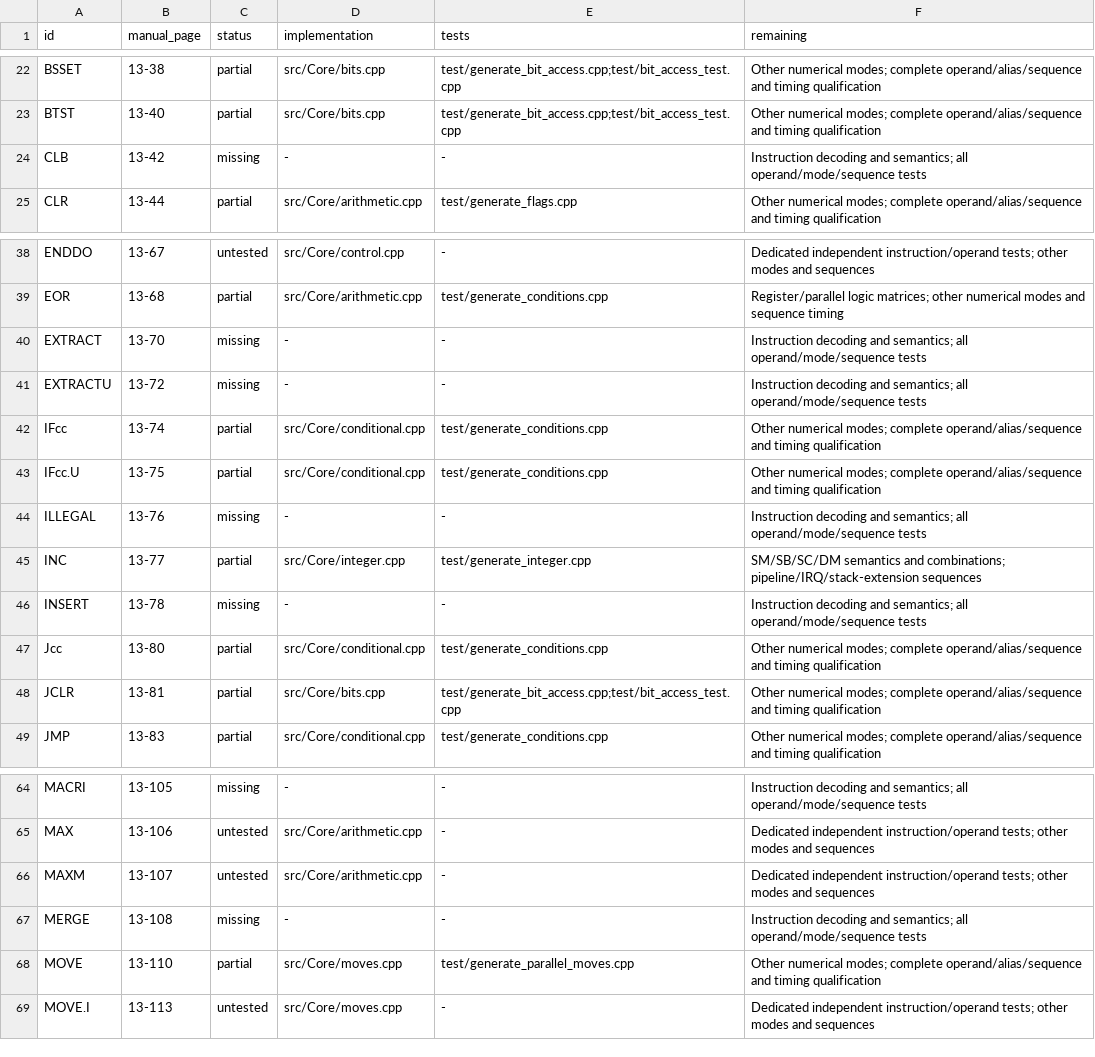
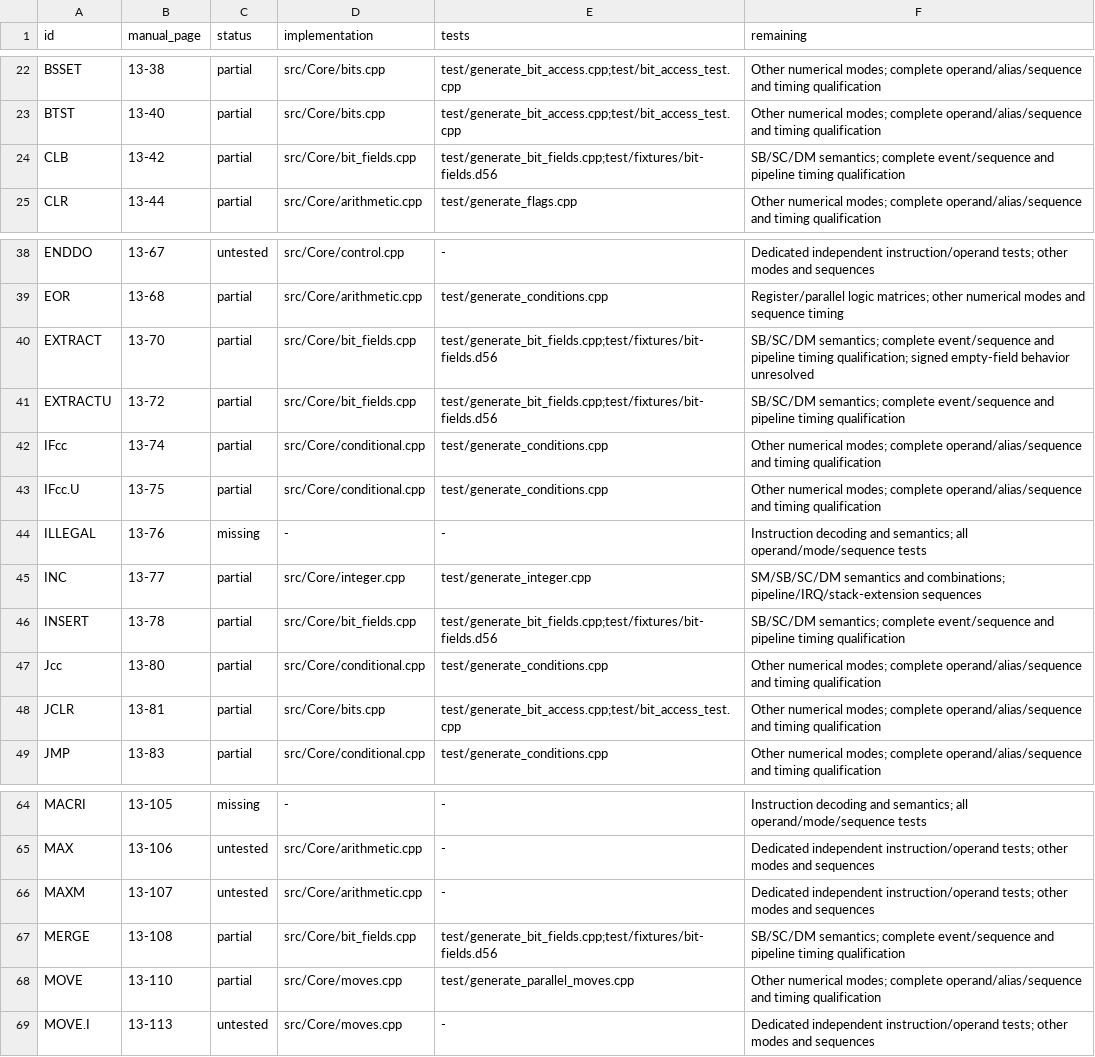
Before and after one commit to Weichwolf/dsp56300, a TSV file: doc/isa-coverage.tsv, drawn as a sheet; only a part is shown, gaps mark what is left out.

Commit message:
Implement bit-field instructions with independent binary fixtures

```diff
--- a/doc/isa-coverage.tsv
+++ b/doc/isa-coverage.tsv
@@ -23,3 +23,3 @@ BSSET	13-38	partial	src/Core/bits.cpp	test/generate_bit_access.cpp;test/bit_acce
 BTST	13-40	partial	src/Core/bits.cpp	test/generate_bit_access.cpp;test/bit_access_test.cpp	Other numerical modes; complete operand/alias/sequence and timing qualification
-CLB	13-42	missing	-	-	Instruction decoding and semantics; all operand/mode/sequence tests
+CLB	13-42	partial	src/Core/bit_fields.cpp	test/generate_bit_fields.cpp;test/fixtures/bit-fields.d56	SB/SC/DM semantics; complete event/sequence and pipeline timing qualification
 CLR	13-44	partial	src/Core/arithmetic.cpp	test/generate_flags.cpp	Other numerical modes; complete operand/alias/sequence and timing qualification
@@ -39,4 +39,4 @@ ENDDO	13-67	untested	src/Core/control.cpp	-	Dedicated independent instruction/op
 EOR	13-68	partial	src/Core/arithmetic.cpp	test/generate_conditions.cpp	Register/parallel logic matrices; other numerical modes and sequence timing
-EXTRACT	13-70	missing	-	-	Instruction decoding and semantics; all operand/mode/sequence tests
-EXTRACTU	13-72	missing	-	-	Instruction decoding and semantics; all operand/mode/sequence tests
+EXTRACT	13-70	partial	src/Core/bit_fields.cpp	test/generate_bit_fields.cpp;test/fixtures/bit-fields.d56	SB/SC/DM semantics; complete event/sequence and pipeline timing qualification; signed empty-field behavior unresolved
+EXTRACTU	13-72	partial	src/Core/bit_fields.cpp	test/generate_bit_fields.cpp;test/fixtures/bit-fields.d56	SB/SC/DM semantics; complete event/sequence and pipeline timing qualification
 IFcc	13-74	partial	src/Core/conditional.cpp	test/generate_conditions.cpp	Other numerical modes; complete operand/alias/sequence and timing qualification
@@ -45,3 +45,3 @@ ILLEGAL	13-76	missing	-	-	Instruction decoding and semantics; all operand/mode/s
 INC	13-77	partial	src/Core/integer.cpp	test/generate_integer.cpp	SM/SB/SC/DM semantics and combinations; pipeline/IRQ/stack-extension sequences
-INSERT	13-78	missing	-	-	Instruction decoding and semantics; all operand/mode/sequence tests
+INSERT	13-78	partial	src/Core/bit_fields.cpp	test/generate_bit_fields.cpp;test/fixtures/bit-fields.d56	SB/SC/DM semantics; complete event/sequence and pipeline timing qualification
 Jcc	13-80	partial	src/Core/conditional.cpp	test/generate_conditions.cpp	Other numerical modes; complete operand/alias/sequence and timing qualification
@@ -66,3 +66,3 @@ MAX	13-106	untested	src/Core/arithmetic.cpp	-	Dedicated independent instruction/
 MAXM	13-107	untested	src/Core/arithmetic.cpp	-	Dedicated independent instruction/operand tests; other modes and sequences
-MERGE	13-108	missing	-	-	Instruction decoding and semantics; all operand/mode/sequence tests
+MERGE	13-108	partial	src/Core/bit_fields.cpp	test/generate_bit_fields.cpp;test/fixtures/bit-fields.d56	SB/SC/DM semantics; complete event/sequence and pipeline timing qualification
 MOVE	13-110	partial	src/Core/moves.cpp	test/generate_parallel_moves.cpp	Other numerical modes; complete operand/alias/sequence and timing qualification
```
Also changed, not shown: 13 other files.
